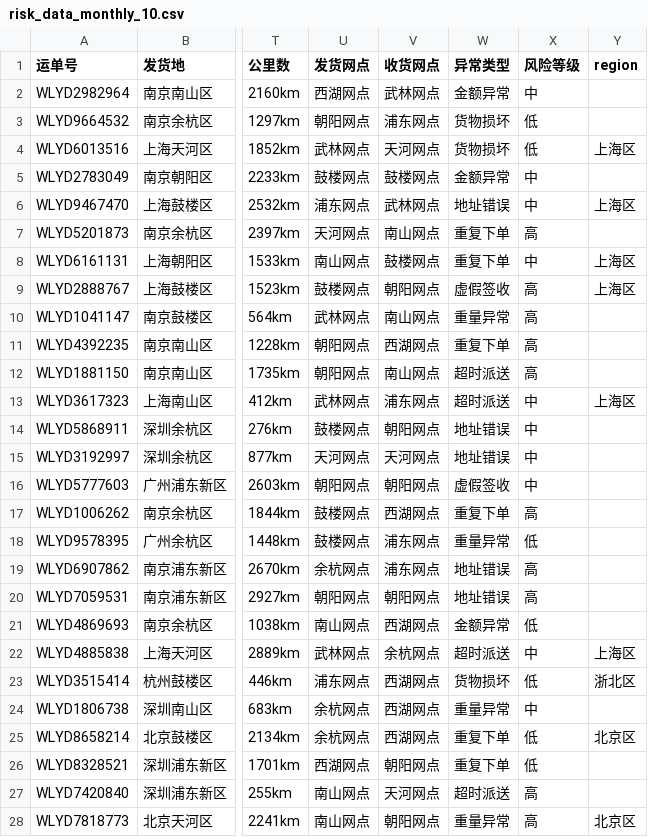
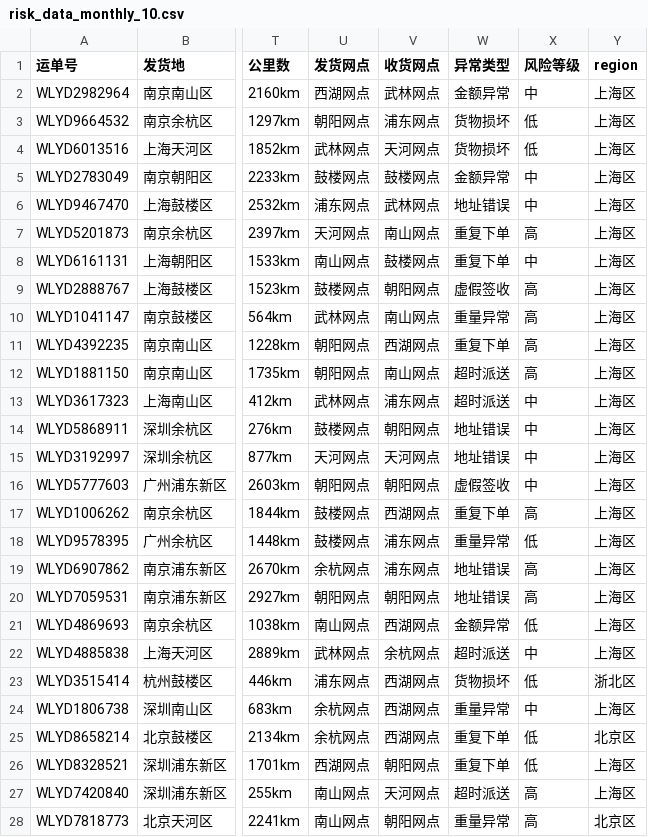
Before and after one commit to charrychen1024/DJAgent, a CSV file: data/risk_data/risk_data_monthly_10.csv, drawn as a sheet; only a part is shown, gaps mark what is left out; the diff covers the shown part only; the diff names each change by its address in the sheet, - before the commit and + after, or states it on an @@ line.

```diff
--- a/data/risk_data/risk_data_monthly_10.csv
+++ b/data/risk_data/risk_data_monthly_10.csv
-Y2:Y3 (region): (empty)
+Y2:Y3 (region): 上海区
-Y5 (region): (empty)
+Y5 (region): 上海区
-Y7 (region): (empty)
+Y7 (region): 上海区
-Y10:Y12 (region): (empty)
+Y10:Y12 (region): 上海区
-Y14:Y21 (region): (empty)
+Y14:Y21 (region): 上海区
-Y24 (region): (empty)
+Y24 (region): 上海区
-Y26:Y27 (region): (empty)
+Y26:Y27 (region): 上海区
```
Also changed, not shown: 43 edited cells elsewhere in this file, data/risk_data/risk_data_007.csv, data/risk_data/risk_data_monthly_01.csv, 24 other files.
